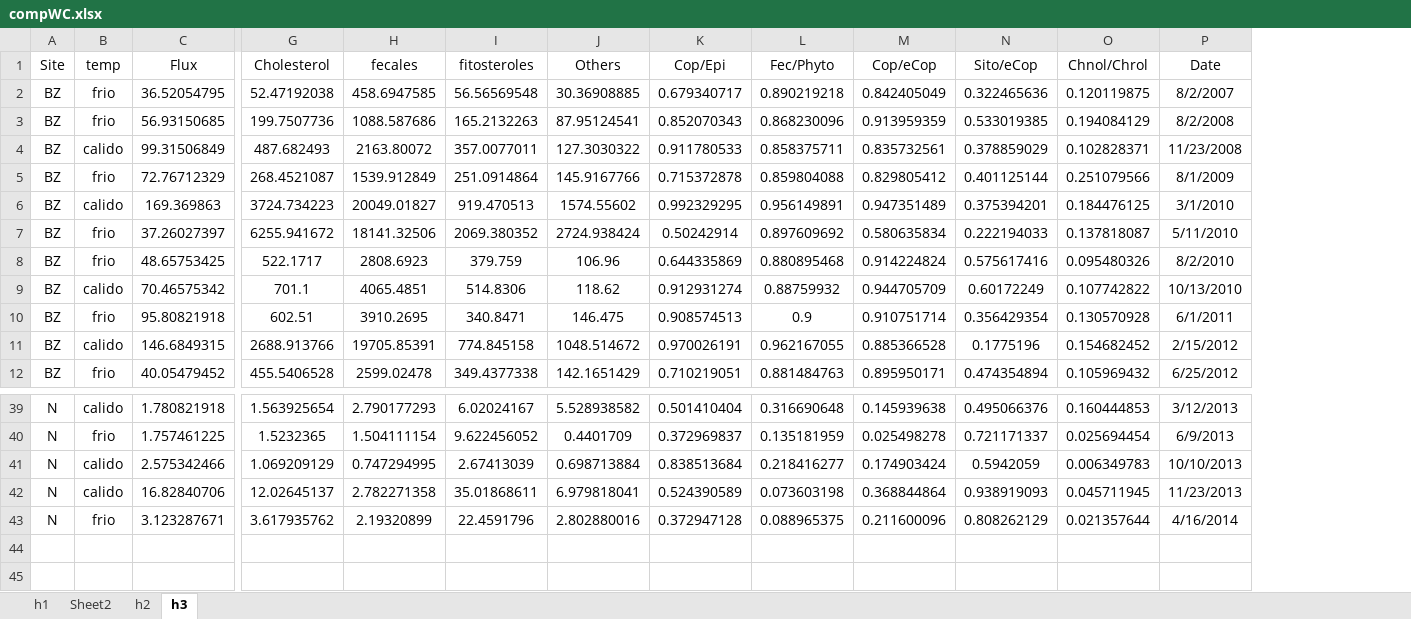
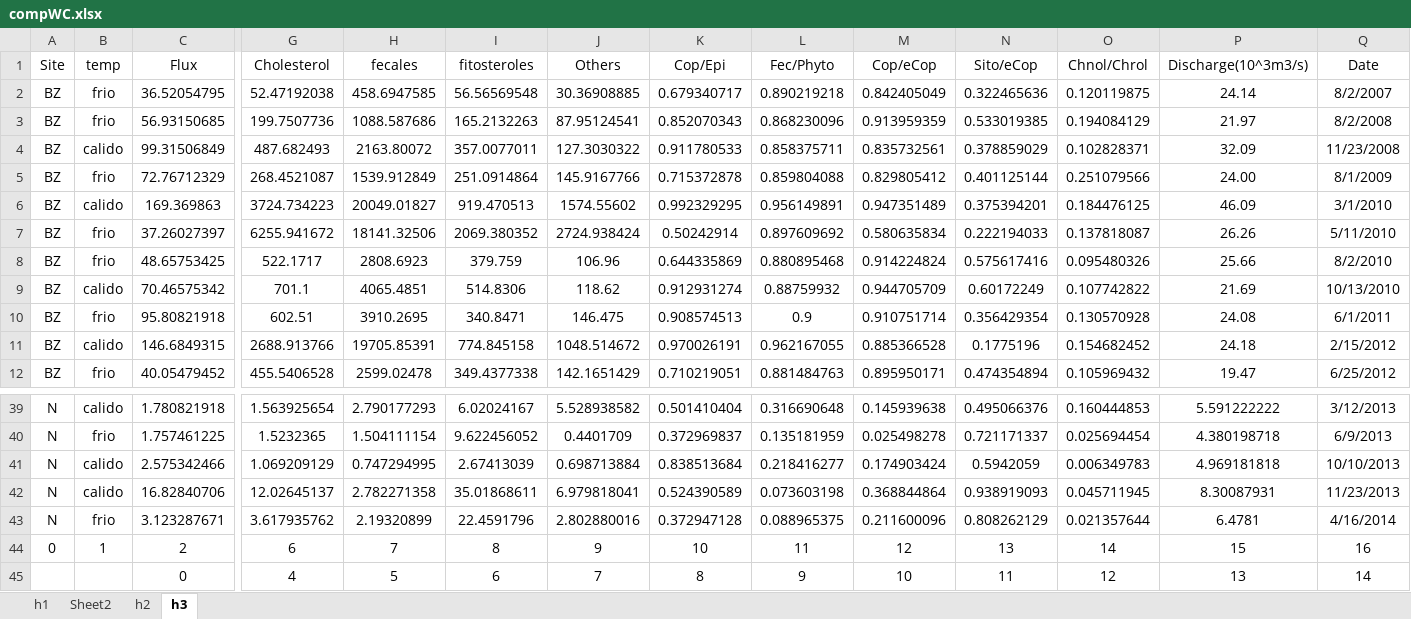
Before and after one commit to ericsperanza/ST, an Excel workbook: compWC.xlsx, sheet h3, drawn as a sheet; only a part is shown, gaps mark what is left out; values as stored, in another font and other column widths than the file's, no borders; rows hold the shown columns only; the diff names each change by its address in the sheet, - before the commit and + after, or states it on an @@ line.

```diff
--- a/compWC.xlsx (sheet h3)
+++ b/compWC.xlsx (sheet h3)
+column P (Discharge(10^3m3/s)), rows 2-12: 24.14 | 21.97 | 32.09 | 24.00 | 46.09 | 26.26 | 25.66 | 21.69 | 24.08 | 24.18 | 19.47; rows 39-43: 5.591222222 | 4.380198718 | 4.969181818 | 8.30087931 | 6.4781
+row 44: 0 | 1 | 2 | 6 | 7 | 8 | 9 | 10 | 11 | 12 | 13 | 14 | 15 | 16
+row 45:  |  | 0 | 4 | 5 | 6 | 7 | 8 | 9 | 10 | 11 | 12 | 13 | 14
```
Also changed, not shown: caudales.xlsx, 4 other files.
